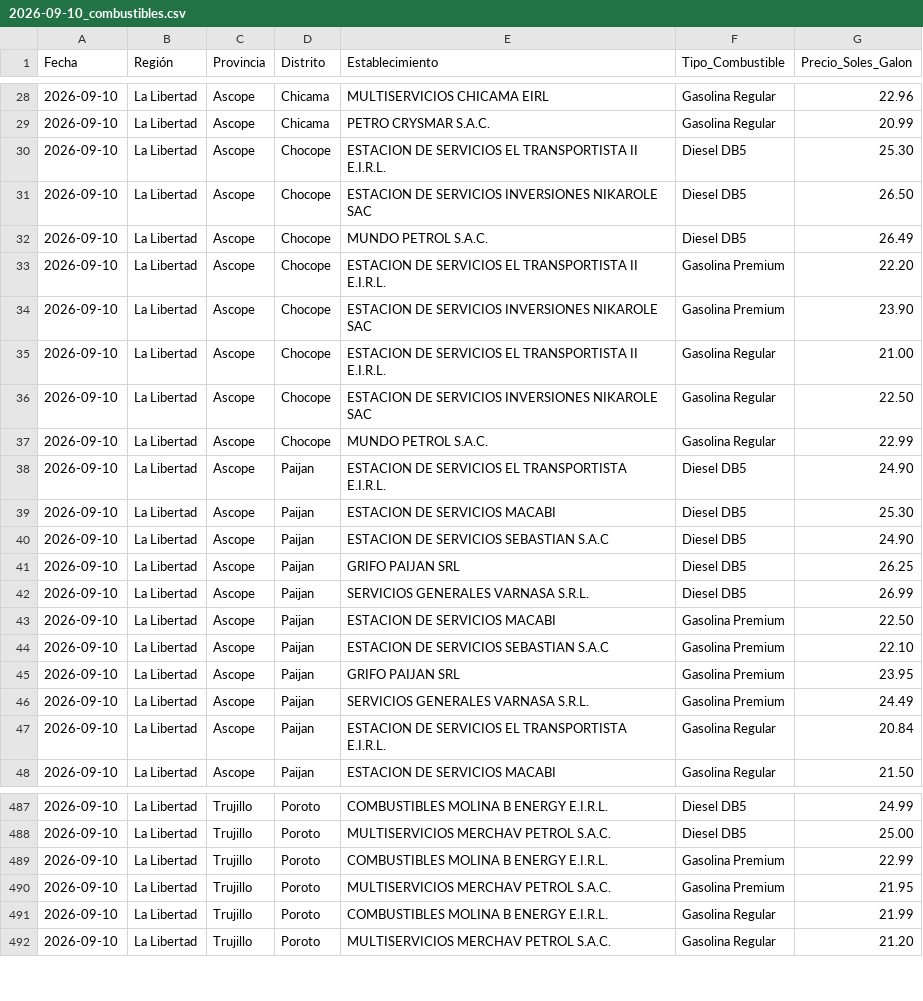
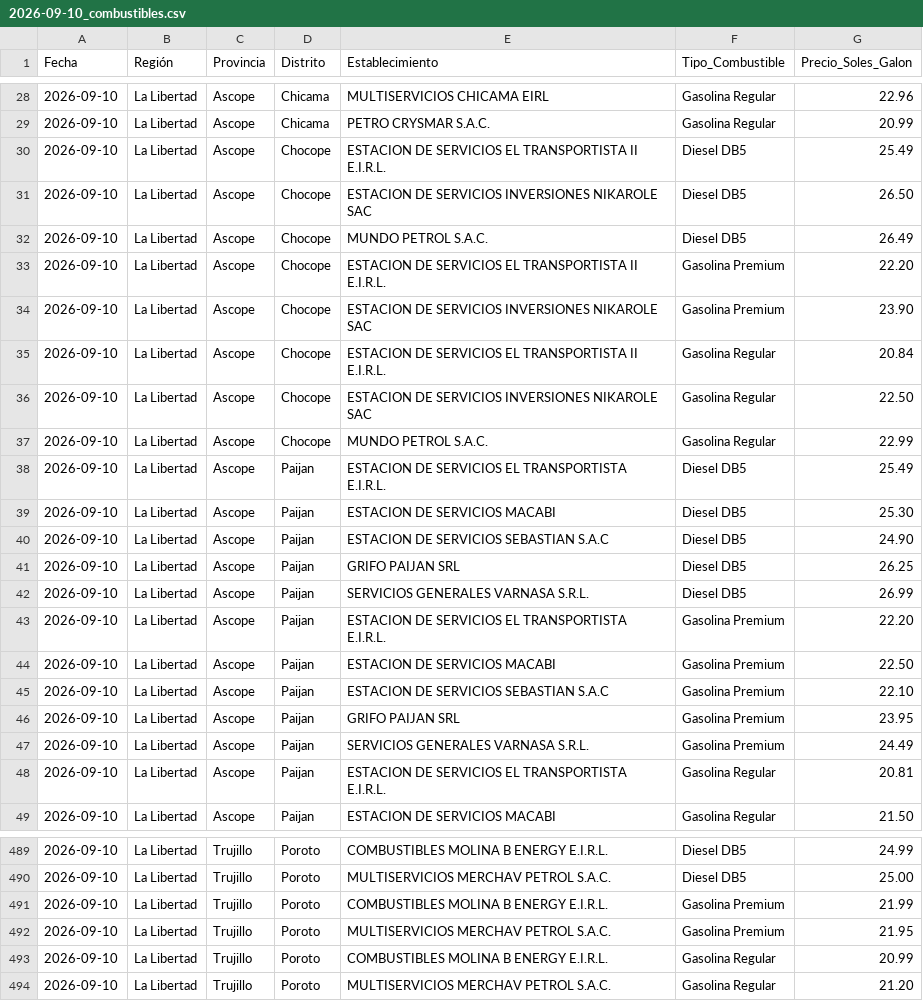
Before and after one commit to Logi-solution/combustibles-facilito, a CSV file: data_historica/2026-09-10_combustibles.csv, drawn as a sheet; only a part is shown, gaps mark what is left out; the diff covers the shown part only.

```diff
--- a/data_historica/2026-09-10_combustibles.csv
+++ b/data_historica/2026-09-10_combustibles.csv
@@ -29,3 +29,3 @@
 2026-09-10,La Libertad,Ascope,Chicama,PETRO CRYSMAR S.A.C.,Gasolina Regular,20.99
-2026-09-10,La Libertad,Ascope,Chocope,ESTACION DE SERVICIOS EL TRANSPORTISTA II E.I.R.L.,Diesel DB5,25.30
+2026-09-10,La Libertad,Ascope,Chocope,ESTACION DE SERVICIOS EL TRANSPORTISTA II E.I.R.L.,Diesel DB5,25.49
 2026-09-10,La Libertad,Ascope,Chocope,ESTACION DE SERVICIOS INVERSIONES NIKAROLE SAC,Diesel DB5,26.50
@@ -34,6 +34,6 @@
 2026-09-10,La Libertad,Ascope,Chocope,ESTACION DE SERVICIOS INVERSIONES NIKAROLE SAC,Gasolina Premium,23.90
-2026-09-10,La Libertad,Ascope,Chocope,ESTACION DE SERVICIOS EL TRANSPORTISTA II E.I.R.L.,Gasolina Regular,21.00
+2026-09-10,La Libertad,Ascope,Chocope,ESTACION DE SERVICIOS EL TRANSPORTISTA II E.I.R.L.,Gasolina Regular,20.84
 2026-09-10,La Libertad,Ascope,Chocope,ESTACION DE SERVICIOS INVERSIONES NIKAROLE SAC,Gasolina Regular,22.50
 2026-09-10,La Libertad,Ascope,Chocope,MUNDO PETROL S.A.C.,Gasolina Regular,22.99
-2026-09-10,La Libertad,Ascope,Paijan,ESTACION DE SERVICIOS EL TRANSPORTISTA E.I.R.L.,Diesel DB5,24.90
+2026-09-10,La Libertad,Ascope,Paijan,ESTACION DE SERVICIOS EL TRANSPORTISTA E.I.R.L.,Diesel DB5,25.49
 2026-09-10,La Libertad,Ascope,Paijan,ESTACION DE SERVICIOS MACABI,Diesel DB5,25.30
@@ -42,2 +42,3 @@
 2026-09-10,La Libertad,Ascope,Paijan,SERVICIOS GENERALES VARNASA S.R.L.,Diesel DB5,26.99
+2026-09-10,La Libertad,Ascope,Paijan,ESTACION DE SERVICIOS EL TRANSPORTISTA E.I.R.L.,Gasolina Premium,22.20
 2026-09-10,La Libertad,Ascope,Paijan,ESTACION DE SERVICIOS MACABI,Gasolina Premium,22.50
@@ -46,3 +47,3 @@
 2026-09-10,La Libertad,Ascope,Paijan,SERVICIOS GENERALES VARNASA S.R.L.,Gasolina Premium,24.49
-2026-09-10,La Libertad,Ascope,Paijan,ESTACION DE SERVICIOS EL TRANSPORTISTA E.I.R.L.,Gasolina Regular,20.84
+2026-09-10,La Libertad,Ascope,Paijan,ESTACION DE SERVICIOS EL TRANSPORTISTA E.I.R.L.,Gasolina Regular,20.81
 2026-09-10,La Libertad,Ascope,Paijan,ESTACION DE SERVICIOS MACABI,Gasolina Regular,21.50
@@ -488,5 +490,5 @@
 2026-09-10,La Libertad,Trujillo,Poroto,MULTISERVICIOS MERCHAV PETROL S.A.C.,Diesel DB5,25.00
-2026-09-10,La Libertad,Trujillo,Poroto,COMBUSTIBLES MOLINA B ENERGY E.I.R.L.,Gasolina Premium,22.99
+2026-09-10,La Libertad,Trujillo,Poroto,COMBUSTIBLES MOLINA B ENERGY E.I.R.L.,Gasolina Premium,21.99
 2026-09-10,La Libertad,Trujillo,Poroto,MULTISERVICIOS MERCHAV PETROL S.A.C.,Gasolina Premium,21.95
-2026-09-10,La Libertad,Trujillo,Poroto,COMBUSTIBLES MOLINA B ENERGY E.I.R.L.,Gasolina Regular,21.99
+2026-09-10,La Libertad,Trujillo,Poroto,COMBUSTIBLES MOLINA B ENERGY E.I.R.L.,Gasolina Regular,20.99
 2026-09-10,La Libertad,Trujillo,Poroto,MULTISERVICIOS MERCHAV PETROL S.A.C.,Gasolina Regular,21.20
```
Also changed, not shown: 3 added rows, 2 removed rows and 144 edited cells elsewhere in this file.
